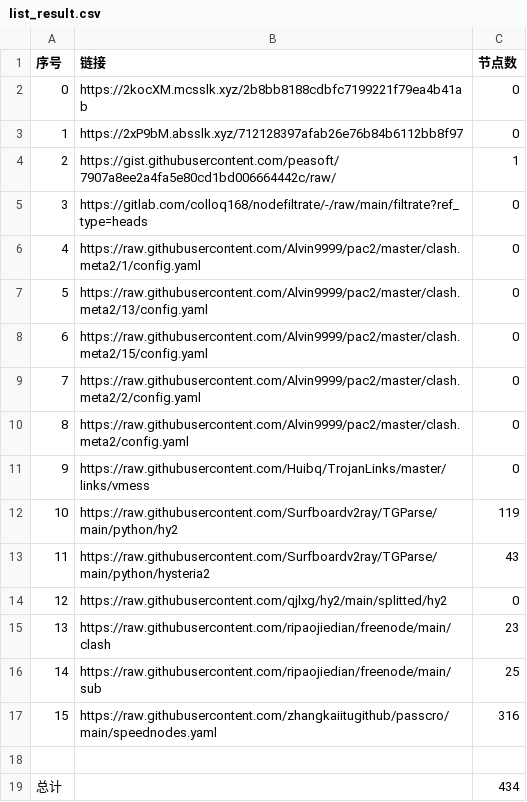
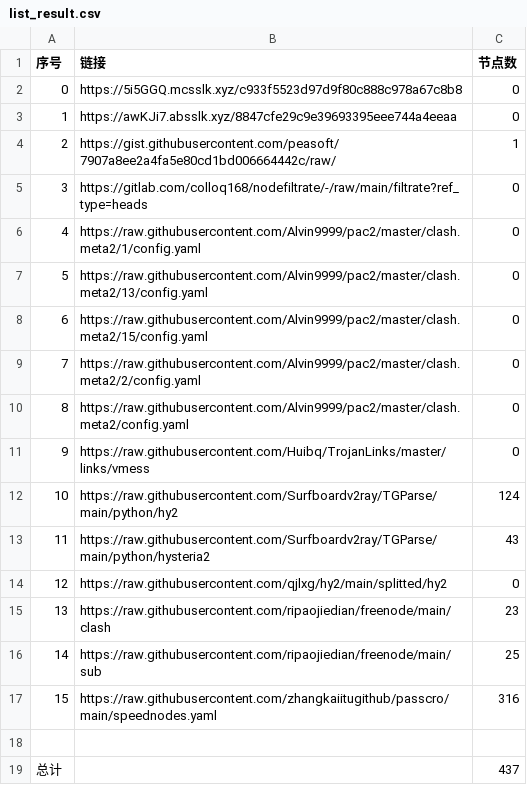
Before and after one commit to x698/NoMoreWalls, a CSV file: list_result.csv, drawn as a sheet.

```diff
--- a/list_result.csv
+++ b/list_result.csv
@@ -1,4 +1,4 @@
 序号,链接,节点数
-0,https://2kocXM.mcsslk.xyz/2b8bb8188cdbfc7199221f79ea4b41ab,0
-1,https://2xP9bM.absslk.xyz/712128397afab26e76b84b6112bb8f97,0
+0,https://5i5GGQ.mcsslk.xyz/c933f5523d97d9f80c888c978a67c8b8,0
+1,https://awKJi7.absslk.xyz/8847cfe29c9e39693395eee744a4eeaa,0
 2,https://gist.githubusercontent.com/peasoft/7907a8ee2a4fa5e80cd1bd006664442c/raw/,1
@@ -11,3 +11,3 @@
 9,https://raw.githubusercontent.com/Huibq/TrojanLinks/master/links/vmess,0
-10,https://raw.githubusercontent.com/Surfboardv2ray/TGParse/main/python/hy2,119
+10,https://raw.githubusercontent.com/Surfboardv2ray/TGParse/main/python/hy2,124
 11,https://raw.githubusercontent.com/Surfboardv2ray/TGParse/main/python/hysteria2,43
@@ -18,2 +18,2 @@
 
-总计,,434
+总计,,437
```
Also changed, not shown: 7 other files.
